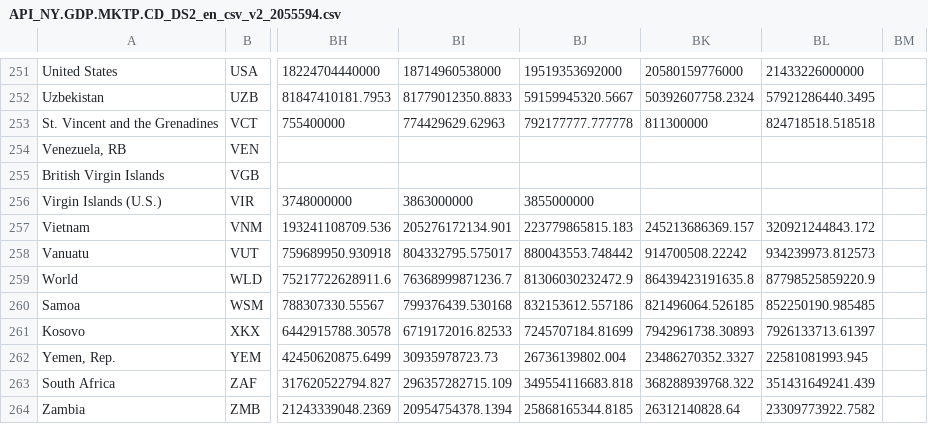
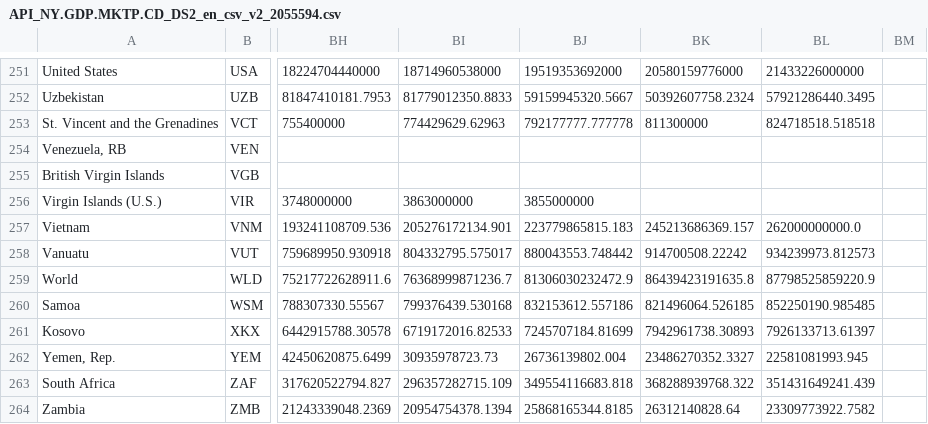
Before and after one commit to cadasa/cadasa.github.io, a CSV file: API_NY.GDP.MKTP.CD_DS2_en_csv_v2_2055594.csv, drawn as a sheet; only a part is shown, gaps mark what is left out; the diff names each change by its address in the sheet, - before the commit and + after, or states it on an @@ line.

Commit message:
vvvv

```diff
--- a/API_NY.GDP.MKTP.CD_DS2_en_csv_v2_2055594.csv
+++ b/API_NY.GDP.MKTP.CD_DS2_en_csv_v2_2055594.csv
-BL257: 320921244843.172
+BL257: 262000000000.0
```
